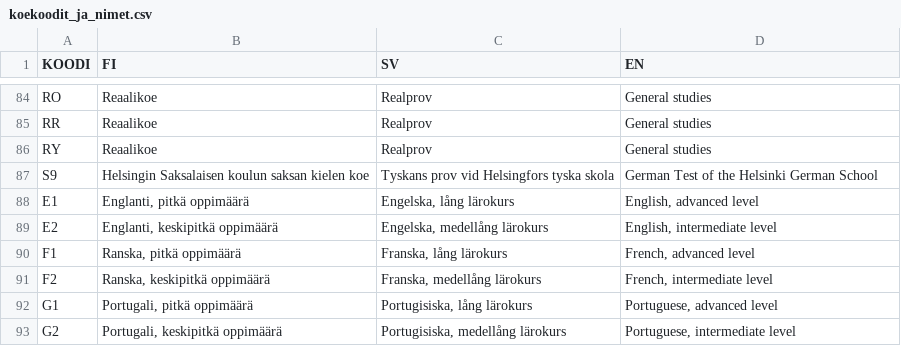
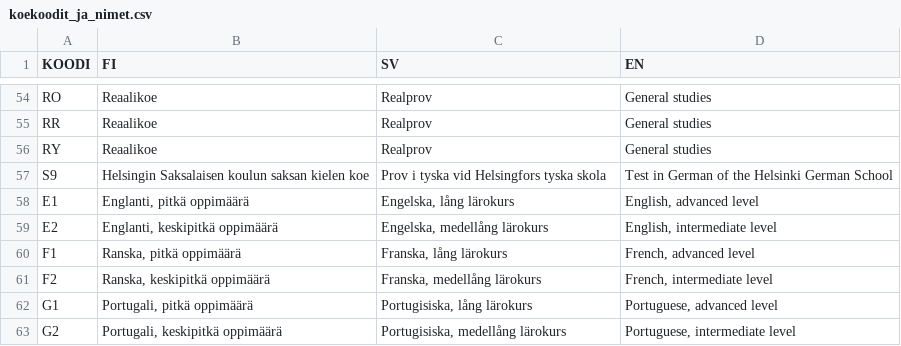
Before and after one commit to digabi/ilmoittautuminen, a CSV file: koekoodit_ja_nimet.csv, drawn as a sheet; only a part is shown, gaps mark what is left out; the diff covers the shown part only.

Commit message:
Remove duplicates and specify S9
Updated language descriptions for several subjects and corrected translations for the German test.

```diff
--- a/koekoodit_ja_nimet.csv
+++ b/koekoodit_ja_nimet.csv
@@ -86,3 +56,3 @@ RR;Reaalikoe;Realprov;General studies
 RY;Reaalikoe;Realprov;General studies
-S9;Helsingin Saksalaisen koulun saksan kielen koe;Tyskans prov vid Helsingfors tyska skola;German Test of the Helsinki German School
+S9;Helsingin Saksalaisen koulun saksan kielen koe;Prov i tyska vid Helsingfors tyska skola;Test in German of the Helsinki German School
 E1;Englanti, pitkä oppimäärä;Engelska, lång lärokurs;English, advanced level
```
Also changed, not shown: 30 removed rows elsewhere in this file.
